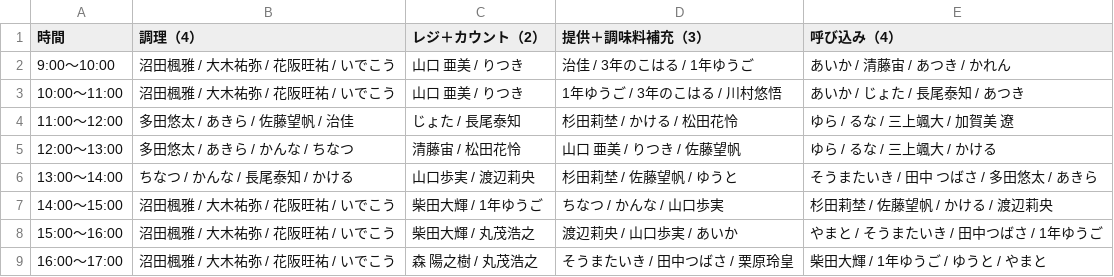
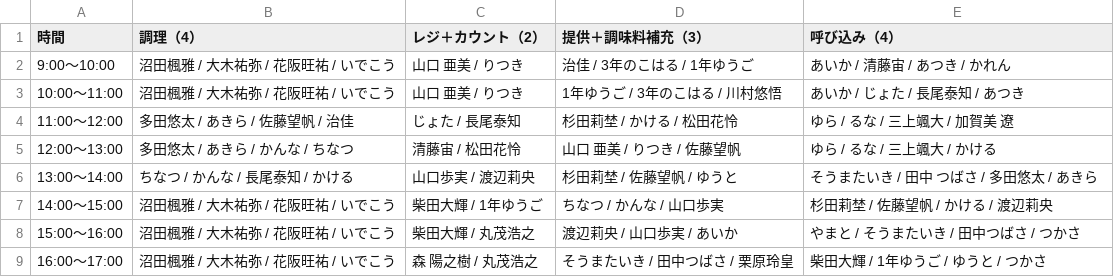
Before and after one commit to atsuki0426/festival, a CSV file: data/ACEDOGS_10-10_13人体制.csv, drawn as a sheet.

Commit message:
update ACEDOGS_10-10_13人体制.csv from ACEDOGS admin

```diff
--- a/data/ACEDOGS_10-10_13人体制.csv
+++ b/data/ACEDOGS_10-10_13人体制.csv
@@ -7,3 +7,3 @@
 14:00〜15:00,沼田楓雅 / 大木祐弥 / 花阪旺祐 / いでこう,柴田大輝 / 1年ゆうご,ちなつ / かんな / 山口歩実,杉田莉埜 / 佐藤望帆 / かける / 渡辺莉央
-15:00〜16:00,沼田楓雅 / 大木祐弥 / 花阪旺祐 / いでこう,柴田大輝 / 丸茂浩之,渡辺莉央 / 山口歩実 / あいか,やまと / そうまたいき / 田中つばさ / 1年ゆうご
-16:00〜17:00,沼田楓雅 / 大木祐弥 / 花阪旺祐 / いでこう,森 陽之樹 / 丸茂浩之,そうまたいき / 田中つばさ / 栗原玲皇,柴田大輝 / 1年ゆうご / ゆうと / やまと
+15:00〜16:00,沼田楓雅 / 大木祐弥 / 花阪旺祐 / いでこう,柴田大輝 / 丸茂浩之,渡辺莉央 / 山口歩実 / あいか,やまと / そうまたいき / 田中つばさ / つかさ
+16:00〜17:00,沼田楓雅 / 大木祐弥 / 花阪旺祐 / いでこう,森 陽之樹 / 丸茂浩之,そうまたいき / 田中つばさ / 栗原玲皇,柴田大輝 / 1年ゆうご / ゆうと / つかさ
```
